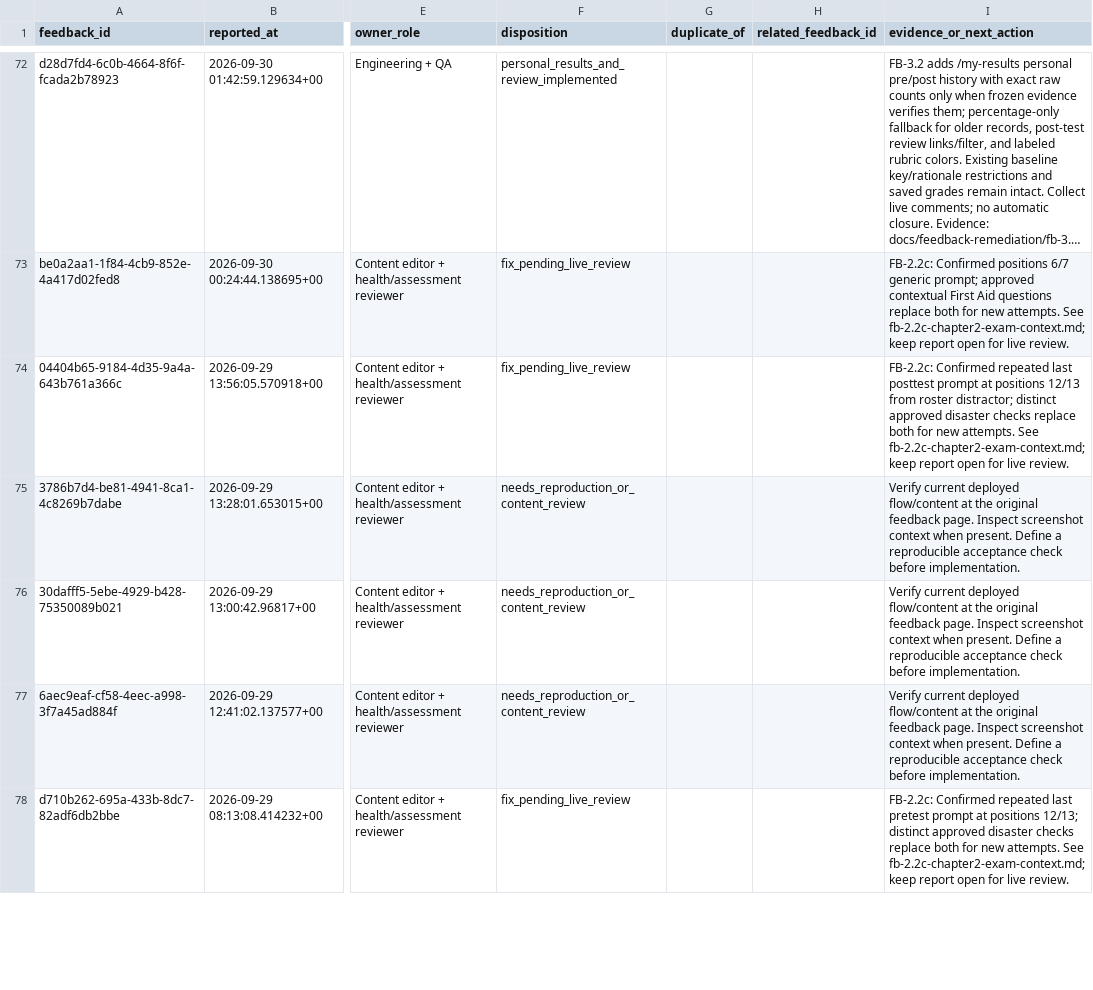
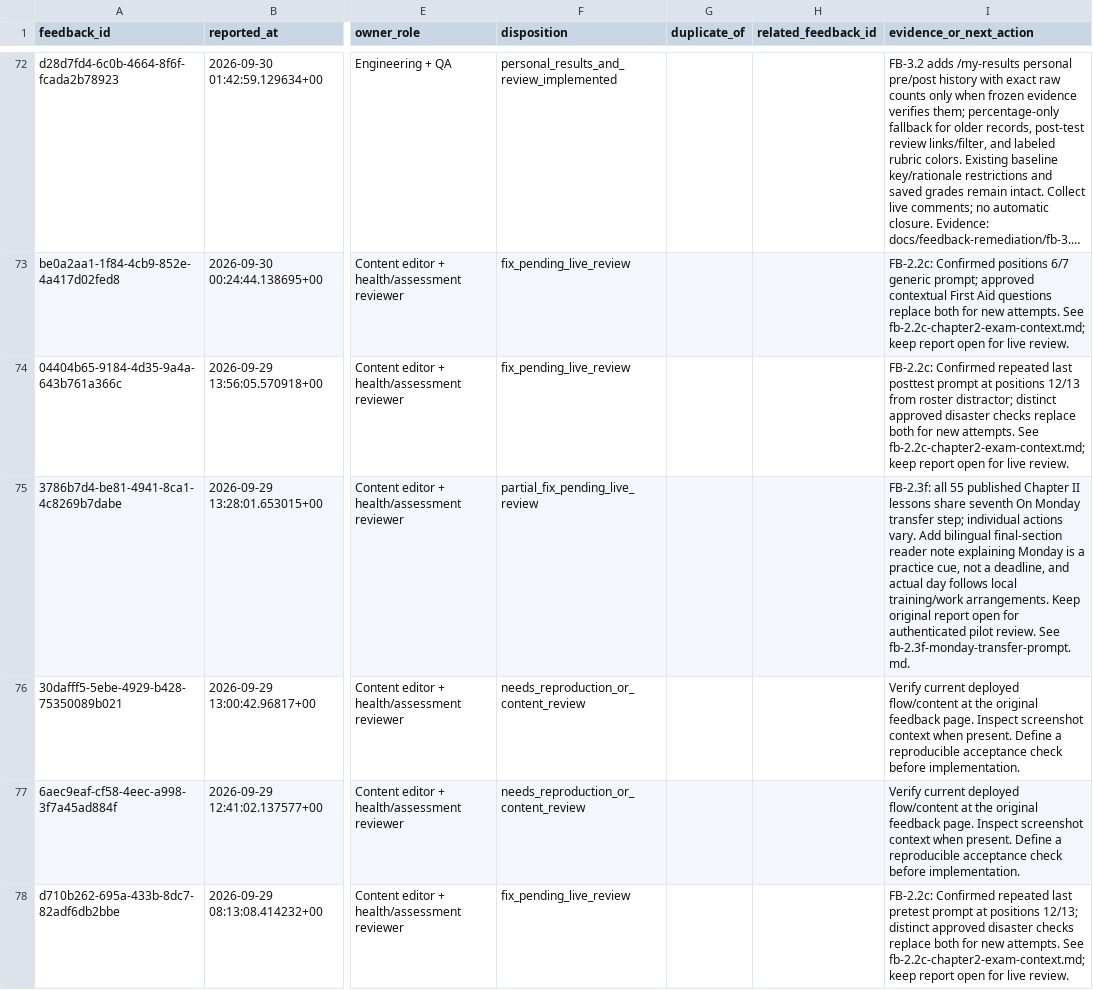
Before and after one commit to jongsky25/BHW-Connect-Phase-2, a CSV file: docs/feedback-remediation/triage-2026-10-23.csv, drawn as a sheet; only a part is shown, gaps mark what is left out; long unchanged cells end in …; the diff names each change by its address in the sheet, - before the commit and + after, or states it on an @@ line.

Commit message:
Explain Chapter II Monday practice cue

```diff
--- a/docs/feedback-remediation/triage-2026-10-23.csv
+++ b/docs/feedback-remediation/triage-2026-10-23.csv
-F75 (disposition): needs_reproduction_or_content_review
+F75 (disposition): partial_fix_pending_live_review
-I75 (evidence_or_next_action): Verify current deployed flow/content at the original feedback page. Inspect screenshot context when present. Define a reproducible acceptance check before implementation.
+I75 (evidence_or_next_action): FB-2.3f: all 55 published Chapter II lessons share seventh On Monday transfer step; individual actions vary. Add bilingual final-section reader note explaining Monday is a practice cue, not a deadline, and actual day follows local training/work arrangements. Keep original report open for authenticated pilot review. See fb-2.3f-monday-transfer-prompt.md.
```
Also changed, not shown: 4 other files.
